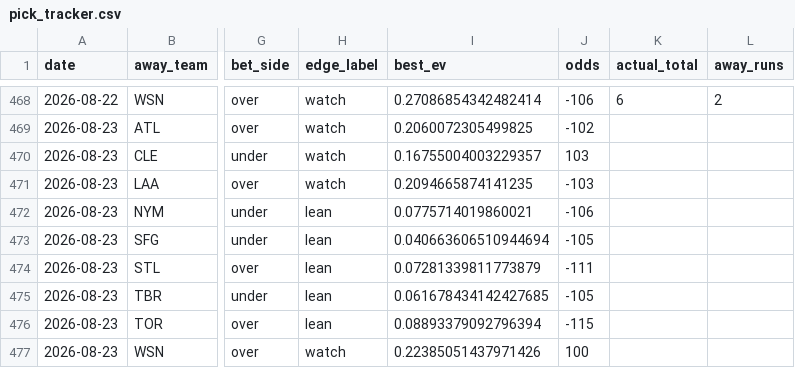
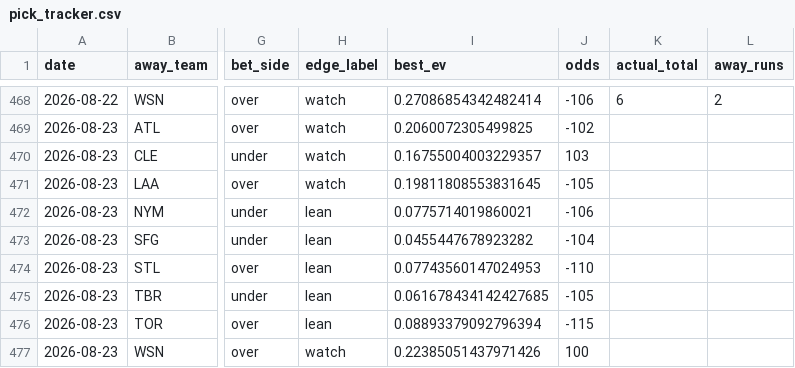
Before and after one commit to Jackstein0/atsrecipts-live-model, a CSV file: atsrecipts-upload-ready/data/processed/pick_tracker.csv, drawn as a sheet; only a part is shown, gaps mark what is left out; the diff names each change by its address in the sheet, - before the commit and + after, or states it on an @@ line.

```diff
--- a/atsrecipts-upload-ready/data/processed/pick_tracker.csv
+++ b/atsrecipts-upload-ready/data/processed/pick_tracker.csv
-I471 (best_ev): 0.2094665874141235
+I471 (best_ev): 0.19811808553831645
-J471 (odds): -103
+J471 (odds): -105
-I473 (best_ev): 0.040663606510944694
+I473 (best_ev): 0.0455447678923282
-J473 (odds): -105
+J473 (odds): -104
-I474 (best_ev): 0.07281339811773879
+I474 (best_ev): 0.07743560147024953
-J474 (odds): -111
+J474 (odds): -110
```
Also changed, not shown: atsrecipts-upload-ready/data/processed/pick_tracker_model_b.csv, atsrecipts-upload-ready/data/processed/today_board.csv, 9 other files.
